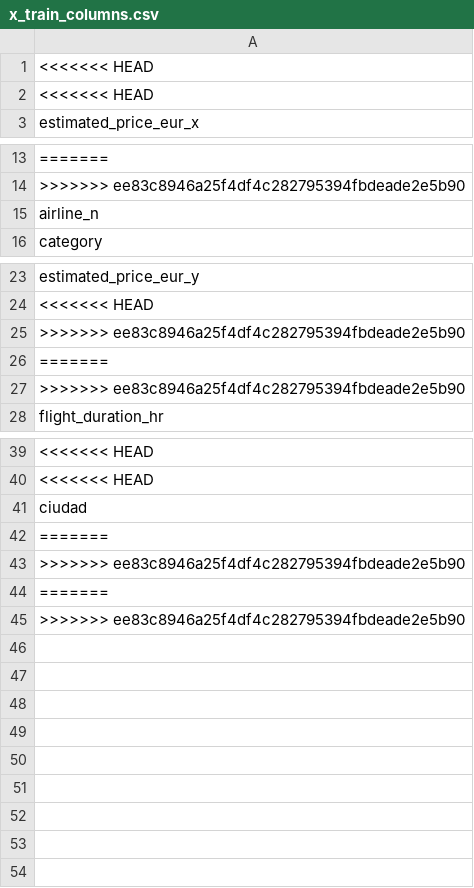
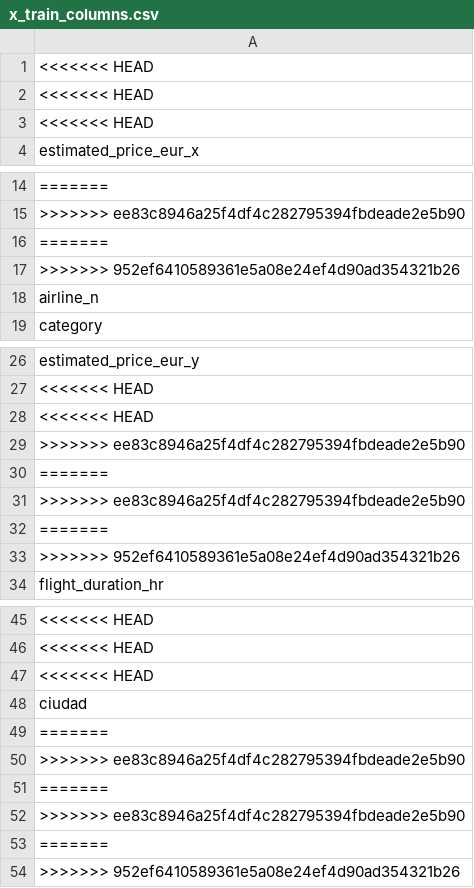
Before and after one commit to Jo-verse/Predicccion_agencia_de_viajes_proyecto, a CSV file: data/processed/x_train_columns.csv, drawn as a sheet; only a part is shown, gaps mark what is left out; the diff names each change by its address in the sheet, - before the commit and + after, or states it on an @@ line.

```diff
--- a/data/processed/x_train_columns.csv
+++ b/data/processed/x_train_columns.csv
+row 3: <<<<<<< HEAD
+row 16: =======
+row 17: >>>>>>> 952ef6410589361e5a08e24ef4d90ad354321b26
+row 28: <<<<<<< HEAD
+row 32: =======
+row 33: >>>>>>> 952ef6410589361e5a08e24ef4d90ad354321b26
+row 47: <<<<<<< HEAD
+row 53: =======
+row 54: >>>>>>> 952ef6410589361e5a08e24ef4d90ad354321b26
```
Also changed, not shown: 5 other files.
